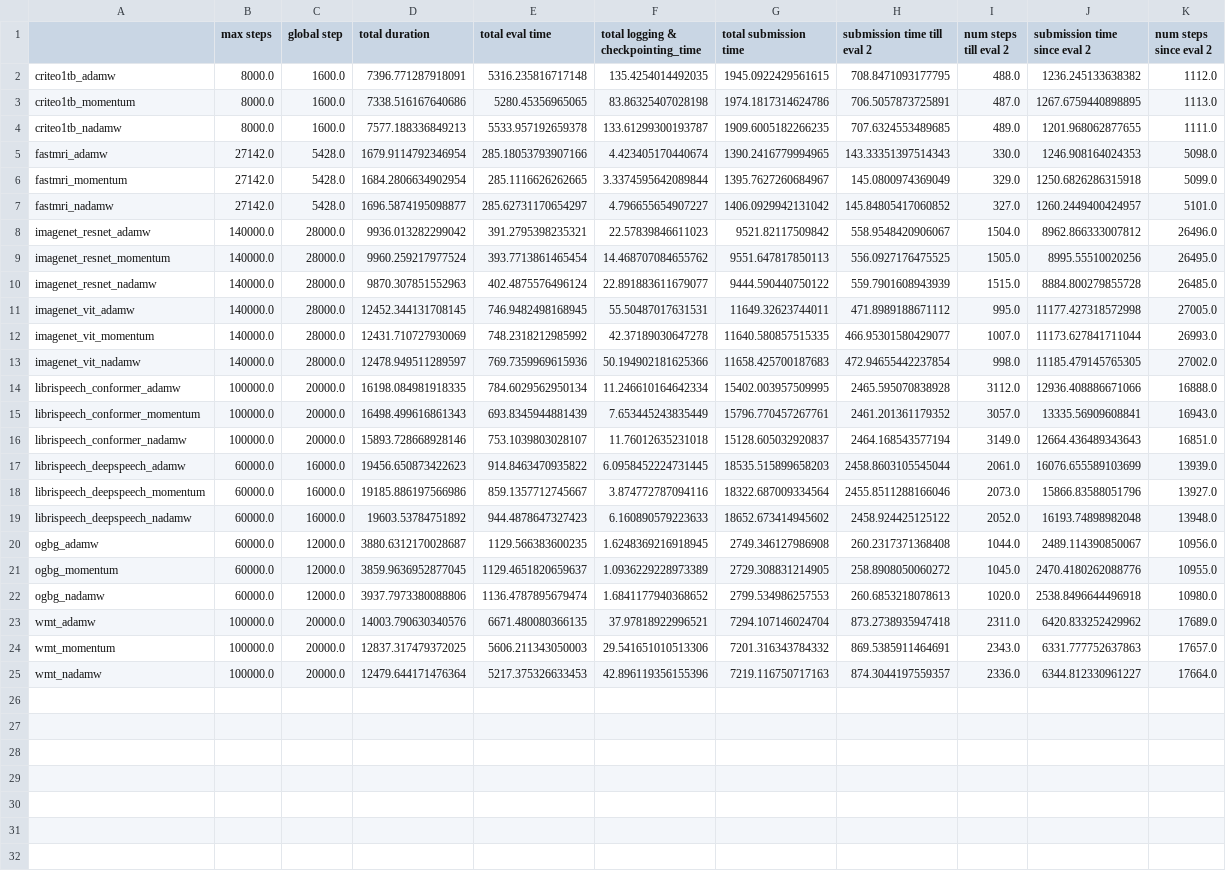
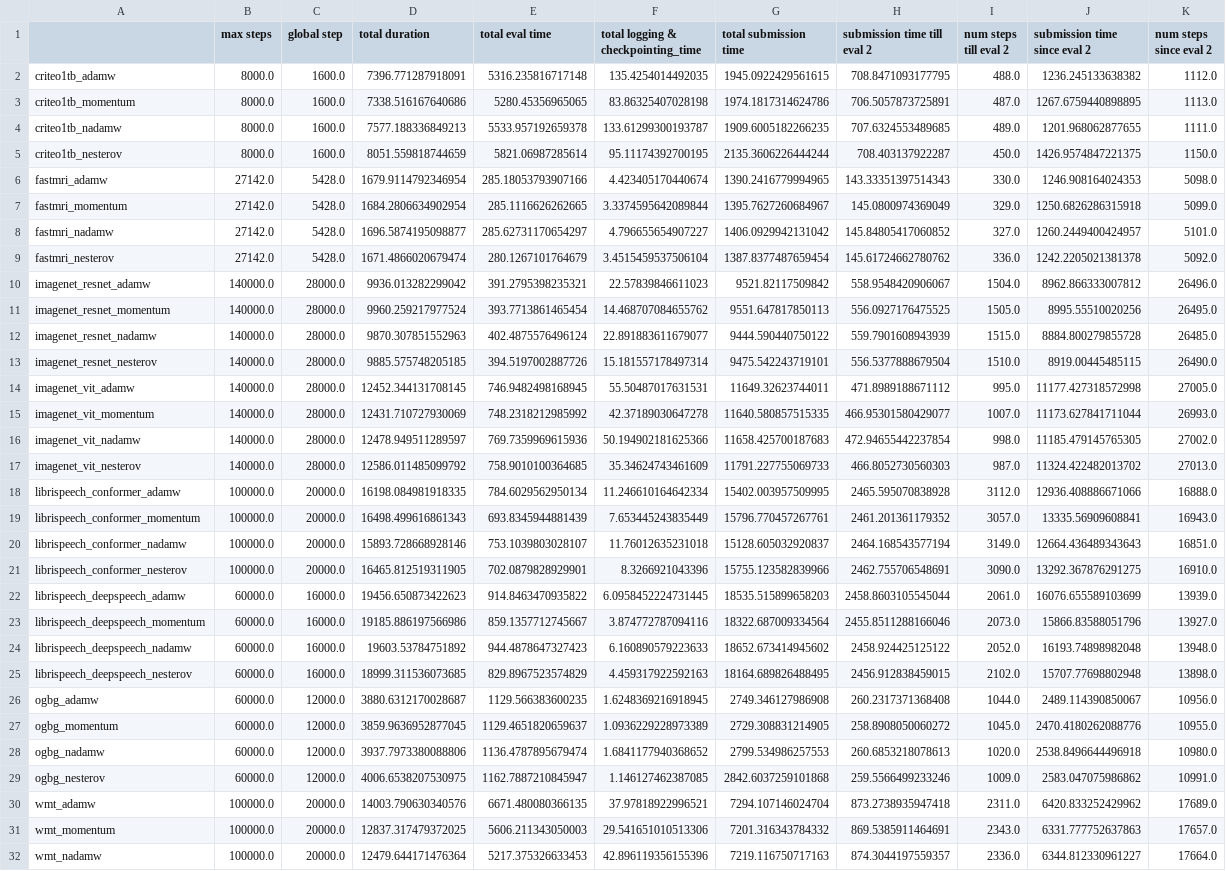
Before and after one commit to priyakasimbeg/algo-efficiency-benchmark-utils, a CSV file: tables/speed_v3_b/jax_speed_info_3_b.csv, drawn as a sheet; only a part is shown; the diff covers the shown part only.

```diff
--- a/tables/speed_v3_b/jax_speed_info_3_b.csv
+++ b/tables/speed_v3_b/jax_speed_info_3_b.csv
@@ -4,2 +4,3 @@ criteo1tb_momentum,8000.0,1600.0,7338.516167640686,5280.45356965065,83.863254070
 criteo1tb_nadamw,8000.0,1600.0,7577.188336849213,5533.957192659378,133.61299300193787,1909.6005182266235,707.6324553489685,489.0,1201.968062877655,1111.0
+criteo1tb_nesterov,8000.0,1600.0,8051.559818744659,5821.06987285614,95.11174392700195,2135.3606226444244,708.403137922287,450.0,1426.9574847221375,1150.0
 fastmri_adamw,27142.0,5428.0,1679.9114792346954,285.18053793907166,4.423405170440674,1390.2416779994965,143.33351397514343,330.0,1246.908164024353,5098.0
@@ -7,2 +8,3 @@ fastmri_momentum,27142.0,5428.0,1684.2806634902954,285.1116626262665,3.337459564
 fastmri_nadamw,27142.0,5428.0,1696.5874195098877,285.62731170654297,4.796655654907227,1406.0929942131042,145.84805417060852,327.0,1260.2449400424957,5101.0
+fastmri_nesterov,27142.0,5428.0,1671.4866020679474,280.1267101764679,3.4515459537506104,1387.8377487659454,145.61724662780762,336.0,1242.2205021381378,5092.0
 imagenet_resnet_adamw,140000.0,28000.0,9936.013282299042,391.2795398235321,22.57839846611023,9521.82117509842,558.9548420906067,1504.0,8962.866333007812,26496.0
@@ -10,2 +12,3 @@ imagenet_resnet_momentum,140000.0,28000.0,9960.259217977524,393.7713861465454,14
 imagenet_resnet_nadamw,140000.0,28000.0,9870.307851552963,402.4875576496124,22.891883611679077,9444.590440750122,559.7901608943939,1515.0,8884.800279855728,26485.0
+imagenet_resnet_nesterov,140000.0,28000.0,9885.575748205185,394.5197002887726,15.181557178497314,9475.542243719101,556.5377888679504,1510.0,8919.00445485115,26490.0
 imagenet_vit_adamw,140000.0,28000.0,12452.344131708145,746.9482498168945,55.50487017631531,11649.32623744011,471.8989188671112,995.0,11177.427318572998,27005.0
@@ -13,2 +16,3 @@ imagenet_vit_momentum,140000.0,28000.0,12431.710727930069,748.2318212985992,42.3
 imagenet_vit_nadamw,140000.0,28000.0,12478.949511289597,769.7359969615936,50.194902181625366,11658.425700187683,472.94655442237854,998.0,11185.479145765305,27002.0
+imagenet_vit_nesterov,140000.0,28000.0,12586.011485099792,758.9010100364685,35.34624743461609,11791.227755069733,466.8052730560303,987.0,11324.422482013702,27013.0
 librispeech_conformer_adamw,100000.0,20000.0,16198.084981918335,784.6029562950134,11.246610164642334,15402.003957509995,2465.595070838928,3112.0,12936.408886671066,16888.0
@@ -16,2 +20,3 @@ librispeech_conformer_momentum,100000.0,20000.0,16498.499616861343,693.834594488
 librispeech_conformer_nadamw,100000.0,20000.0,15893.728668928146,753.1039803028107,11.76012635231018,15128.605032920837,2464.168543577194,3149.0,12664.436489343643,16851.0
+librispeech_conformer_nesterov,100000.0,20000.0,16465.812519311905,702.0879828929901,8.3266921043396,15755.123582839966,2462.755706548691,3090.0,13292.367876291275,16910.0
 librispeech_deepspeech_adamw,60000.0,16000.0,19456.650873422623,914.8463470935822,6.0958452224731445,18535.515899658203,2458.8603105545044,2061.0,16076.655589103699,13939.0
@@ -19,2 +24,3 @@ librispeech_deepspeech_momentum,60000.0,16000.0,19185.886197566986,859.135771274
 librispeech_deepspeech_nadamw,60000.0,16000.0,19603.53784751892,944.4878647327423,6.160890579223633,18652.673414945602,2458.924425125122,2052.0,16193.74898982048,13948.0
+librispeech_deepspeech_nesterov,60000.0,16000.0,18999.311536073685,829.8967523574829,4.459317922592163,18164.689826488495,2456.912838459015,2102.0,15707.77698802948,13898.0
 ogbg_adamw,60000.0,12000.0,3880.6312170028687,1129.566383600235,1.6248369216918945,2749.346127986908,260.2317371368408,1044.0,2489.114390850067,10956.0
@@ -22,2 +28,3 @@ ogbg_momentum,60000.0,12000.0,3859.9636952877045,1129.4651820659637,1.0936229228
 ogbg_nadamw,60000.0,12000.0,3937.7973380088806,1136.4787895679474,1.6841177940368652,2799.534986257553,260.6853218078613,1020.0,2538.8496644496918,10980.0
+ogbg_nesterov,60000.0,12000.0,4006.6538207530975,1162.7887210845947,1.146127462387085,2842.6037259101868,259.5566499233246,1009.0,2583.047075986862,10991.0
 wmt_adamw,100000.0,20000.0,14003.790630340576,6671.480080366135,37.97818922996521,7294.107146024704,873.2738935947418,2311.0,6420.833252429962,17689.0
```
Also changed, not shown: 1 added row elsewhere in this file, 8 other files.
